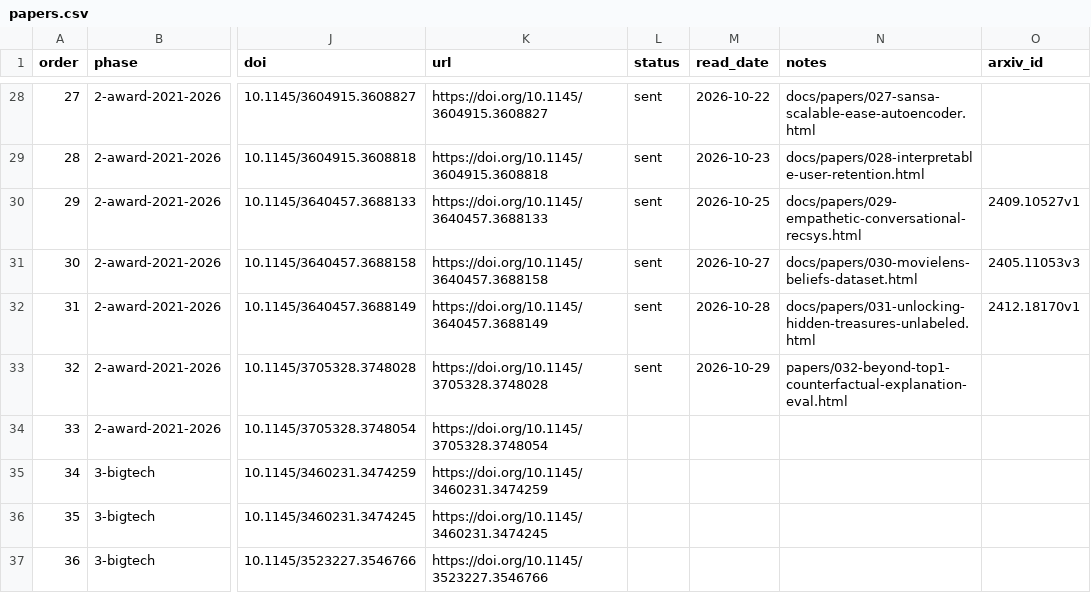
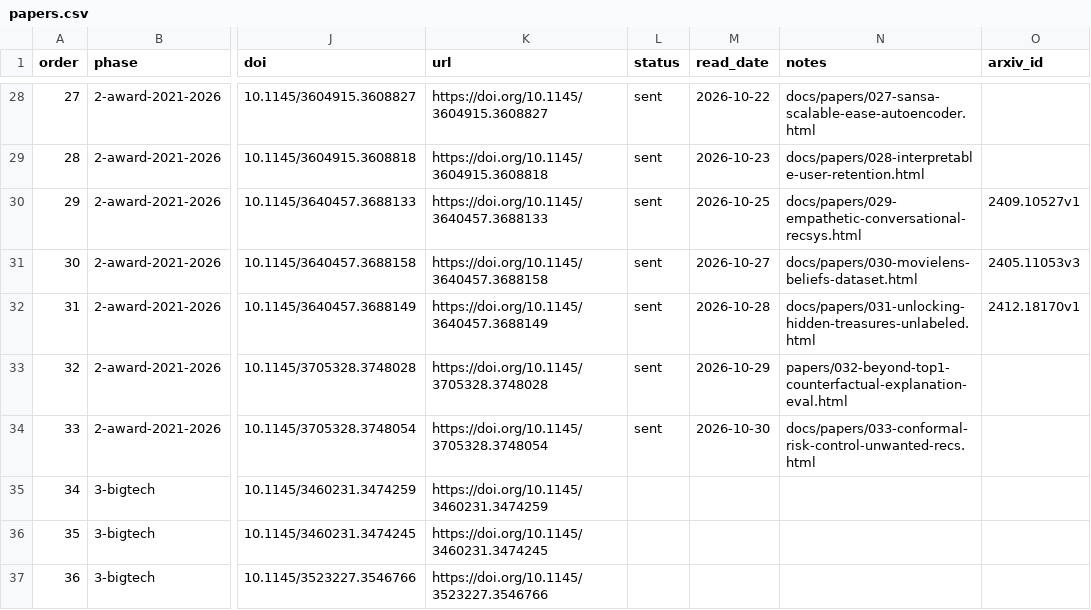
Before and after one commit to wellshs/recsys-daily, a CSV file: papers.csv, drawn as a sheet; only a part is shown, gaps mark what is left out; the diff names each change by its address in the sheet, - before the commit and + after, or states it on an @@ line.

Commit message:
daily #33: You Don’t Bring Me Flowers: Mitigating Unwanted Recommendations Through Conformal Risk Control

```diff
--- a/papers.csv
+++ b/papers.csv
-L34 (status): (empty)
+L34 (status): sent
-M34 (read_date): (empty)
+M34 (read_date): 2026-10-30
-N34 (notes): (empty)
+N34 (notes): docs/papers/033-conformal-risk-control-unwanted-recs.html
```
Also changed, not shown: 2 other files.
